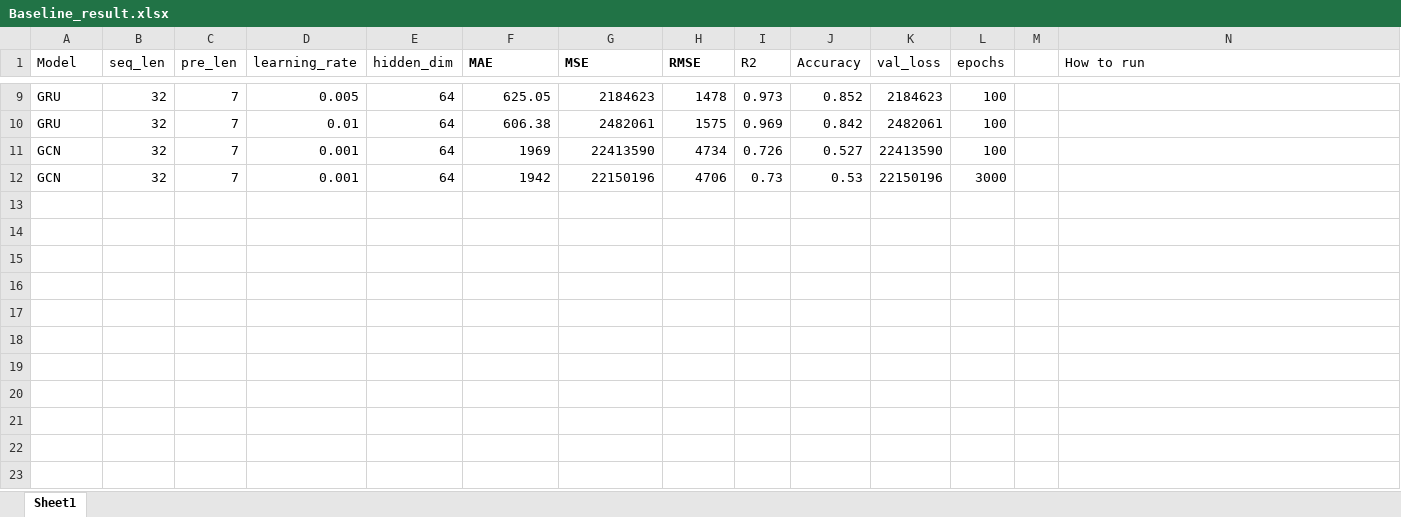
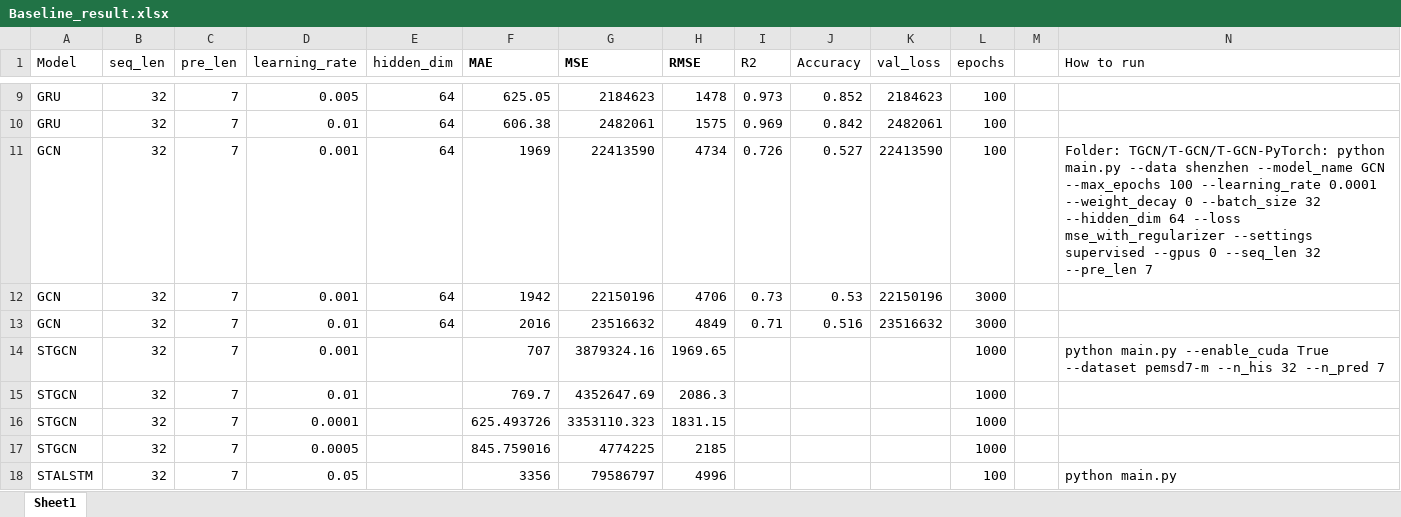
Before and after one commit to hungdn210/baseline-code, an Excel workbook: Baseline_result.xlsx, sheet Sheet1, drawn as a sheet; only a part is shown, gaps mark what is left out; values as stored, in another font and other column widths than the file's, no borders; the diff names each change by its address in the sheet, - before the commit and + after, or states it on an @@ line.

```diff
--- a/Baseline_result.xlsx (sheet Sheet1)
+++ b/Baseline_result.xlsx (sheet Sheet1)
-N11 (How to run): (empty)
+N11 (How to run): Folder: TGCN/T-GCN/T-GCN-PyTorch: python main.py --data shenzhen --model_name GCN --max_epochs 100 --learning_rate 0.0001 --weight_decay 0 --batch_size 32 --hidden_dim 64 --loss mse_with_regularizer --settings supervised --gpus 0 --seq_len 32 --pre_len 7
+row 13: GCN | 32 | 7 | 0.01 | 64 | 2016 | 23516632 | 4849 | 0.71 | 0.516 | 23516632 | 3000
+row 14: STGCN | 32 | 7 | 0.001 |  | 707 | 3879324.16 | 1969.65 |  |  |  | 1000 |  | python main.py --enable_cuda True --dataset pemsd7-m --n_his 32 --n_pred 7
+row 15: STGCN | 32 | 7 | 0.01 |  | 769.7 | 4352647.69 | 2086.3 |  |  |  | 1000
+row 16: STGCN | 32 | 7 | 0.0001 |  | 625.493726 | 3353110.323 | 1831.15 |  |  |  | 1000
+row 17: STGCN | 32 | 7 | 0.0005 |  | 845.759016 | 4774225 | 2185 |  |  |  | 1000
+row 18: STALSTM | 32 | 7 | 0.05 |  | 3356 | 79586797 | 4996 |  |  |  | 100 |  | python main.py
```
Also changed, not shown: 11 other files.
